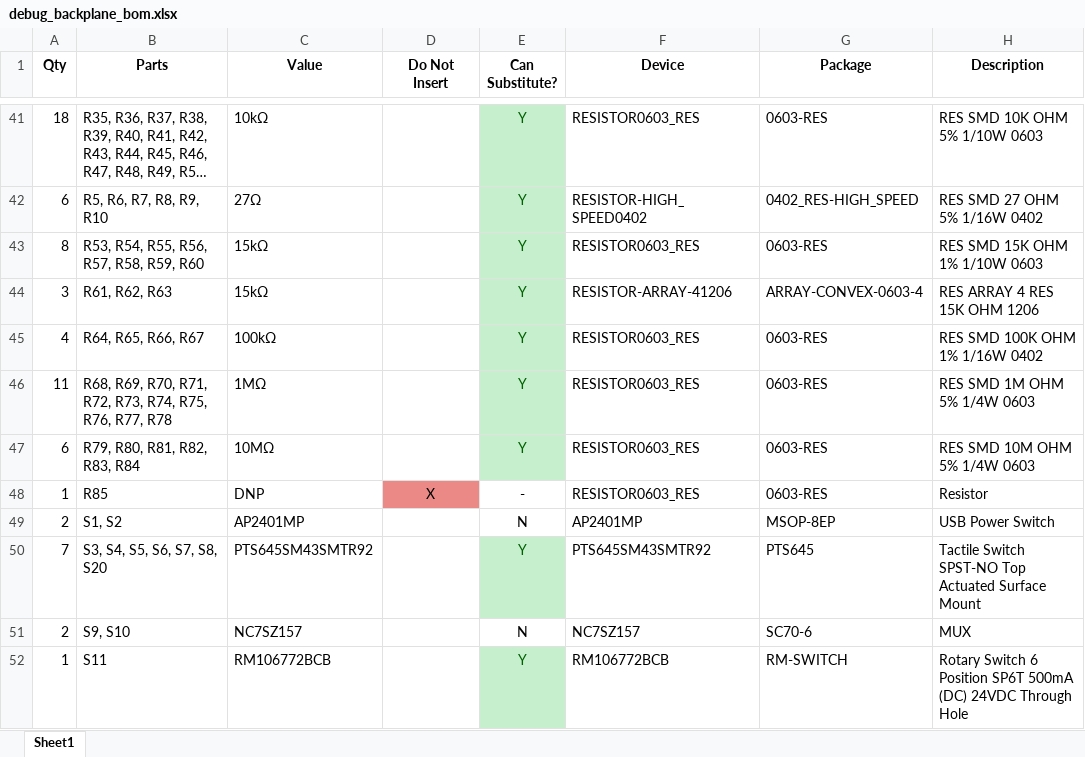
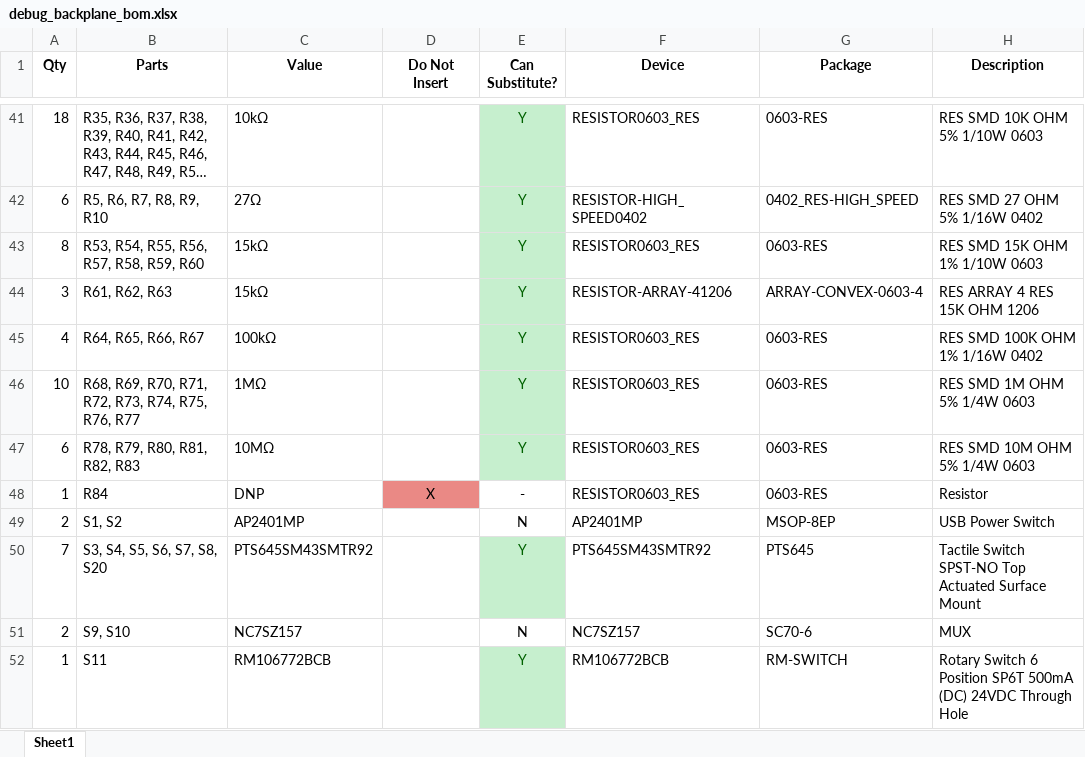
Before and after one commit to lab11/signpost, an Excel workbook: hardware/debug_backplane/rev_c/debug_backplane_bom.xlsx, sheet Sheet1, drawn as a sheet; only a part is shown, gaps mark what is left out; long unchanged cells end in …; values as stored, in another font and other column widths than the file's, no borders; the diff names each change by its address in the sheet, - before the commit and + after, or states it on an @@ line.

Commit message:
debug_backplane: no watchdog pulldown & renumber R
from @nealjack: the watchdog reset line does not need a pull down resistor, as it is push/pull

```diff
--- a/hardware/debug_backplane/rev_c/debug_backplane_bom.xlsx (sheet Sheet1)
+++ b/hardware/debug_backplane/rev_c/debug_backplane_bom.xlsx (sheet Sheet1)
-A46 (Qty): 11
+A46 (Qty): 10
-B46 (Parts): …R75, R76, R77, R78
+B46 (Parts): …R75, R76, R77
-B47 (Parts): R79, R80, R81, R82, R83, R84
+B47 (Parts): R78, R79, R80, R81, R82, R83
-B48 (Parts): R85
+B48 (Parts): R84
```
Also changed, not shown: 2 other files.
